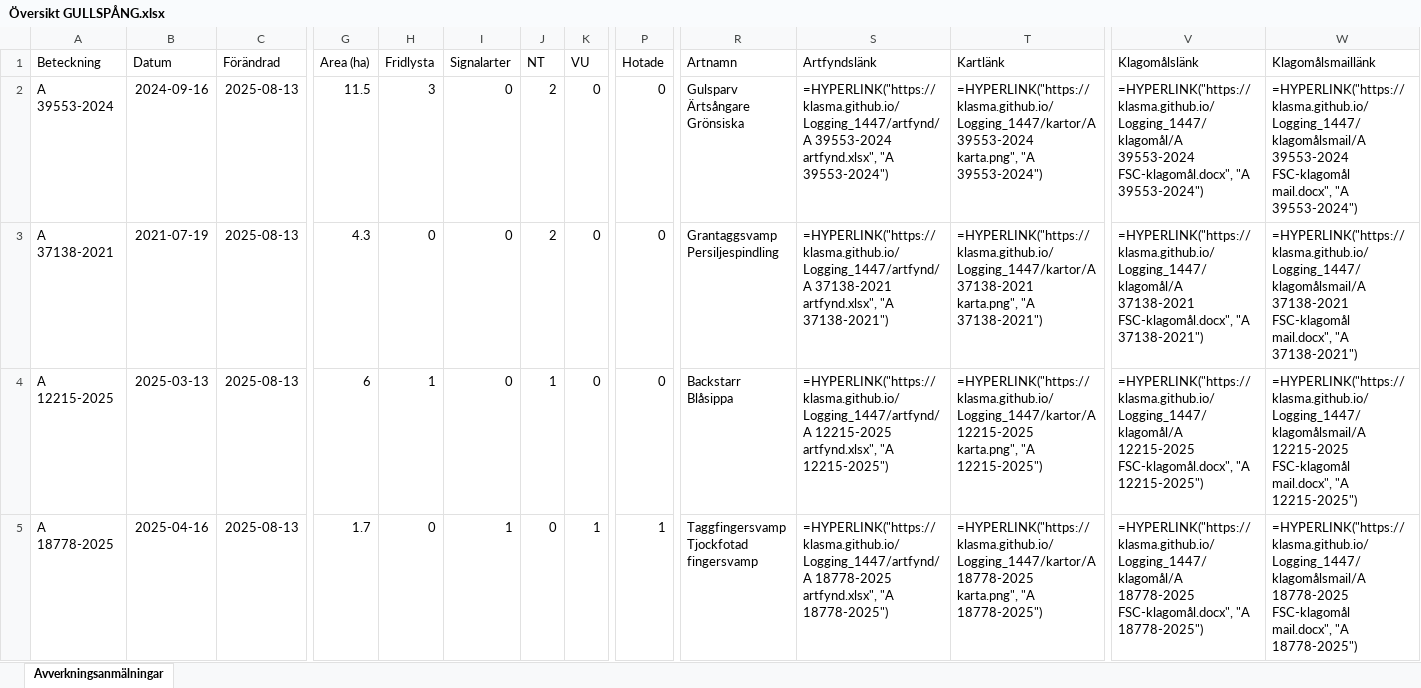
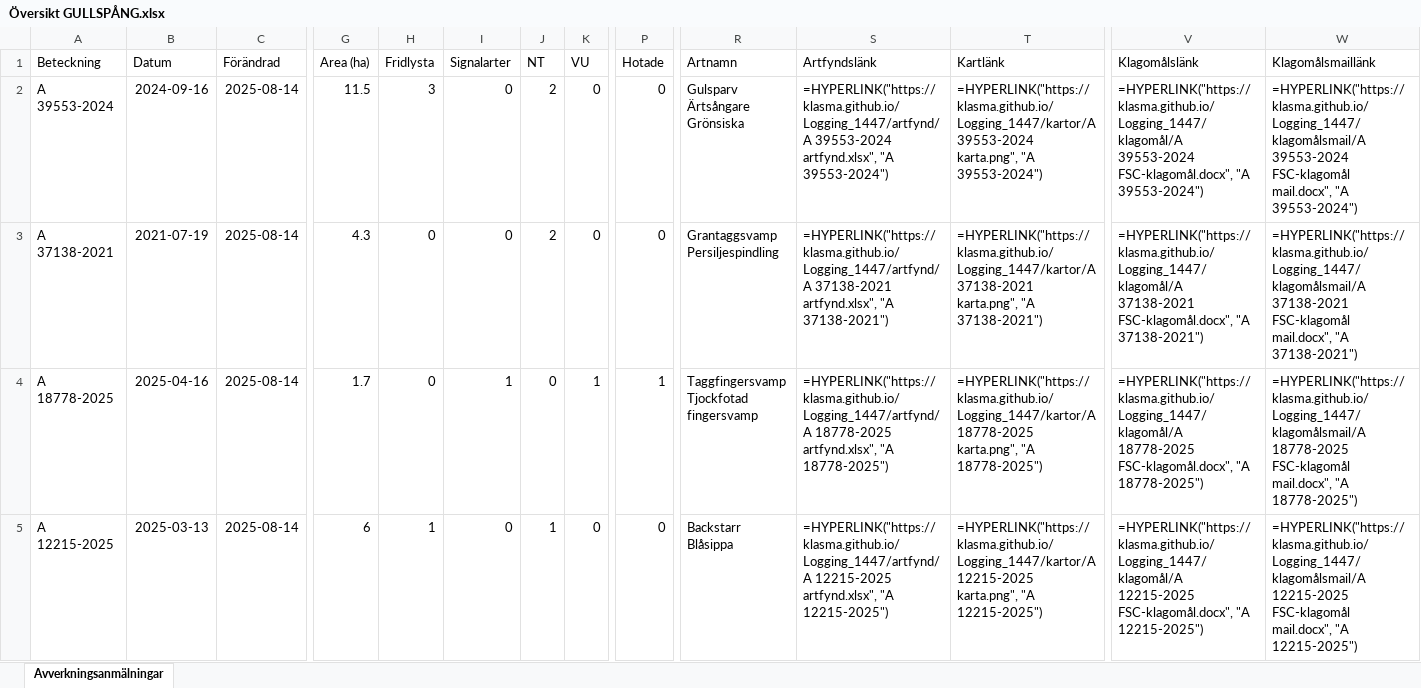
Before and after one commit to klasma/Logging_1447, an Excel workbook: Översikt GULLSPÅNG.xlsx, sheet Avverkningsanmälningar, drawn as a sheet; only a part is shown, gaps mark what is left out; values as stored, in another font and other column widths than the file's, no borders; formulas without a stored value are shown as written; ↵ is a line break in a cell; the diff covers the shown part only; the diff names each change by its address in the sheet, - before the commit and + after, or states it on an @@ line.

```diff
--- a/Översikt GULLSPÅNG.xlsx (sheet Avverkningsanmälningar)
+++ b/Översikt GULLSPÅNG.xlsx (sheet Avverkningsanmälningar)
-C2:C5 (Förändrad): 2025-08-13
+C2:C5 (Förändrad): 2025-08-14
-A4 (Beteckning): A 12215-2025
+A4 (Beteckning): A 18778-2025
-B4 (Datum): 2025-03-13
+B4 (Datum): 2025-04-16
-G4 (Area (ha)): 6
+G4 (Area (ha)): 1.7
-H4 (Fridlysta): 1
+H4 (Fridlysta): 0
-I4 (Signalarter): 0
+I4 (Signalarter): 1
-J4 (NT): 1
+J4 (NT): 0
-K4 (VU): 0
+K4 (VU): 1
-P4 (Hotade): 0
+P4 (Hotade): 1
-R4 (Artnamn): Backstarr ↵ Blåsippa
+R4 (Artnamn): Taggfingersvamp ↵ Tjockfotad fingersvamp
-S4 (Artfyndslänk): =HYPERLINK("https://klasma.github.io/Logging_1447/artfynd/A 12215-2025 artfynd.xlsx", "A 12215-2025")
+S4 (Artfyndslänk): =HYPERLINK("https://klasma.github.io/Logging_1447/artfynd/A 18778-2025 artfynd.xlsx", "A 18778-2025")
-T4 (Kartlänk): =HYPERLINK("https://klasma.github.io/Logging_1447/kartor/A 12215-2025 karta.png", "A 12215-2025")
+T4 (Kartlänk): =HYPERLINK("https://klasma.github.io/Logging_1447/kartor/A 18778-2025 karta.png", "A 18778-2025")
-V4 (Klagomålslänk): =HYPERLINK("https://klasma.github.io/Logging_1447/klagomål/A 12215-2025 FSC-klagomål.docx", "A 12215-2025")
+V4 (Klagomålslänk): =HYPERLINK("https://klasma.github.io/Logging_1447/klagomål/A 18778-2025 FSC-klagomål.docx", "A 18778-2025")
-W4 (Klagomålsmaillänk): =HYPERLINK("https://klasma.github.io/Logging_1447/klagomålsmail/A 12215-2025 FSC-klagomål mail.docx", "A 12215-2025")
+W4 (Klagomålsmaillänk): =HYPERLINK("https://klasma.github.io/Logging_1447/klagomålsmail/A 18778-2025 FSC-klagomål mail.docx", "A 18778-2025")
-A5 (Beteckning): A 18778-2025
+A5 (Beteckning): A 12215-2025
-B5 (Datum): 2025-04-16
+B5 (Datum): 2025-03-13
-G5 (Area (ha)): 1.7
+G5 (Area (ha)): 6
-H5 (Fridlysta): 0
+H5 (Fridlysta): 1
-I5 (Signalarter): 1
+I5 (Signalarter): 0
-J5 (NT): 0
+J5 (NT): 1
-K5 (VU): 1
+K5 (VU): 0
-P5 (Hotade): 1
+P5 (Hotade): 0
-R5 (Artnamn): Taggfingersvamp ↵ Tjockfotad fingersvamp
+R5 (Artnamn): Backstarr ↵ Blåsippa
-S5 (Artfyndslänk): =HYPERLINK("https://klasma.github.io/Logging_1447/artfynd/A 18778-2025 artfynd.xlsx", "A 18778-2025")
+S5 (Artfyndslänk): =HYPERLINK("https://klasma.github.io/Logging_1447/artfynd/A 12215-2025 artfynd.xlsx", "A 12215-2025")
-T5 (Kartlänk): =HYPERLINK("https://klasma.github.io/Logging_1447/kartor/A 18778-2025 karta.png", "A 18778-2025")
+T5 (Kartlänk): =HYPERLINK("https://klasma.github.io/Logging_1447/kartor/A 12215-2025 karta.png", "A 12215-2025")
-V5 (Klagomålslänk): =HYPERLINK("https://klasma.github.io/Logging_1447/klagomål/A 18778-2025 FSC-klagomål.docx", "A 18778-2025")
+V5 (Klagomålslänk): =HYPERLINK("https://klasma.github.io/Logging_1447/klagomål/A 12215-2025 FSC-klagomål.docx", "A 12215-2025")
-W5 (Klagomålsmaillänk): =HYPERLINK("https://klasma.github.io/Logging_1447/klagomålsmail/A 18778-2025 FSC-klagomål mail.docx", "A 18778-2025")
+W5 (Klagomålsmaillänk): =HYPERLINK("https://klasma.github.io/Logging_1447/klagomålsmail/A 12215-2025 FSC-klagomål mail.docx", "A 12215-2025")
```
Also changed, not shown: 1036 edited cells elsewhere in this sheet, artfynd/A 12215-2025 artfynd.xlsx, artfynd/A 12709-2025 artfynd.xlsx, 40 other files.
